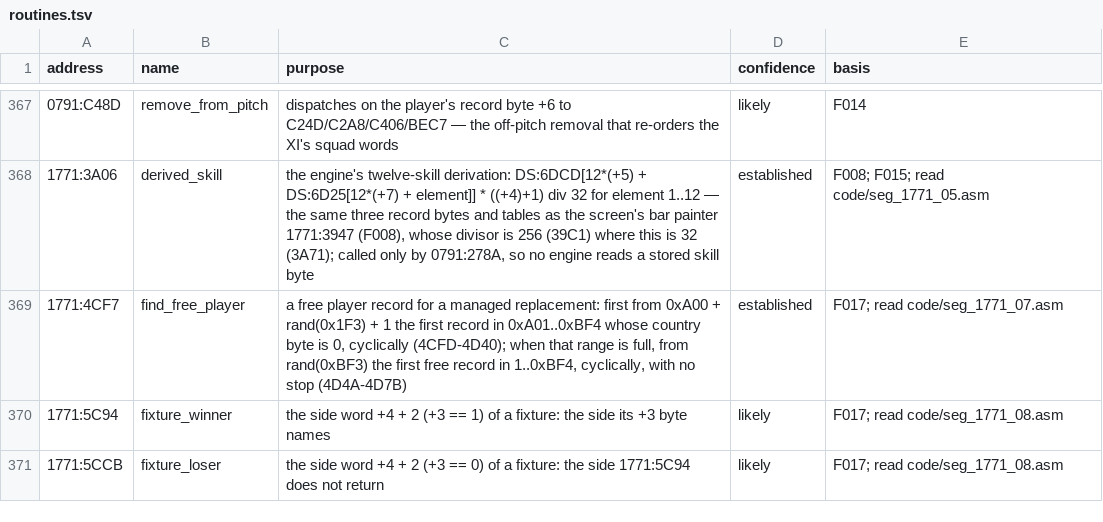
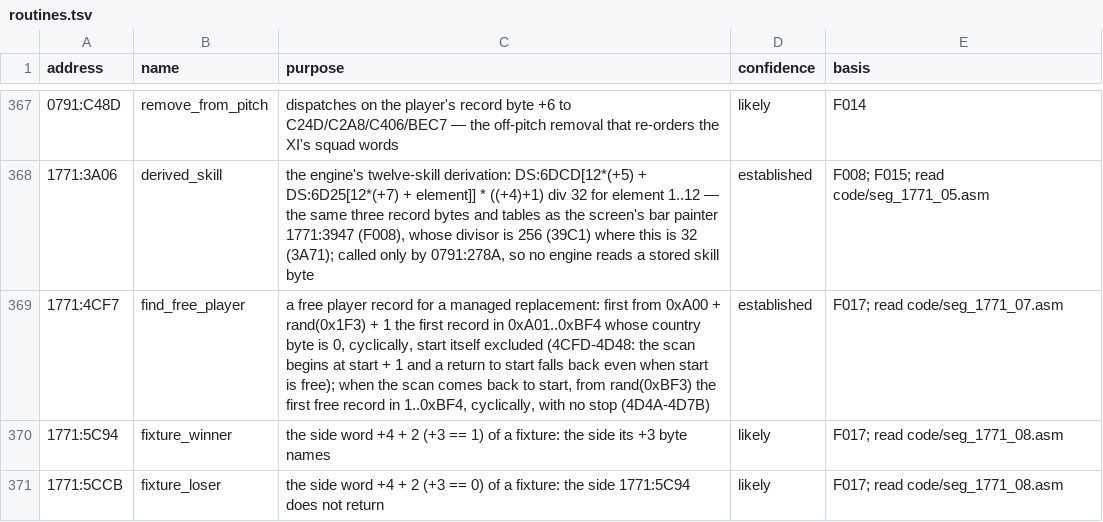
Before and after one commit to diegoami/goal2-archaeology, a TSV file: static/goal-exe/annotations/routines.tsv, drawn as a sheet; only a part is shown, gaps mark what is left out.

```diff
--- a/static/goal-exe/annotations/routines.tsv
+++ b/static/goal-exe/annotations/routines.tsv
@@ -368,3 +368,3 @@ address	name	purpose	confidence	basis
 1771:3A06	derived_skill	the engine's twelve-skill derivation: DS:6DCD[12*(+5) + DS:6D25[12*(+7) + element]] * ((+4)+1) div 32 for element 1..12 — the same three record bytes and tables as the screen's bar painter 1771:3947 (F008), whose divisor is 256 (39C1) where this is 32 (3A71); called only by 0791:278A, so no engine reads a stored skill byte	established	F008; F015; read code/seg_1771_05.asm
-1771:4CF7	find_free_player	a free player record for a managed replacement: first from 0xA00 + rand(0x1F3) + 1 the first record in 0xA01..0xBF4 whose country byte is 0, cyclically (4CFD-4D40); when that range is full, from rand(0xBF3) the first free record in 1..0xBF4, cyclically, with no stop (4D4A-4D7B)	established	F017; read code/seg_1771_07.asm
+1771:4CF7	find_free_player	a free player record for a managed replacement: first from 0xA00 + rand(0x1F3) + 1 the first record in 0xA01..0xBF4 whose country byte is 0, cyclically, start itself excluded (4CFD-4D48: the scan begins at start + 1 and a return to start falls back even when start is free); when the scan comes back to start, from rand(0xBF3) the first free record in 1..0xBF4, cyclically, with no stop (4D4A-4D7B)	established	F017; read code/seg_1771_07.asm
 1771:5C94	fixture_winner	the side word +4 + 2 (+3 == 1) of a fixture: the side its +3 byte names	likely	F017; read code/seg_1771_08.asm
```
Also changed, not shown: 1 other file.
